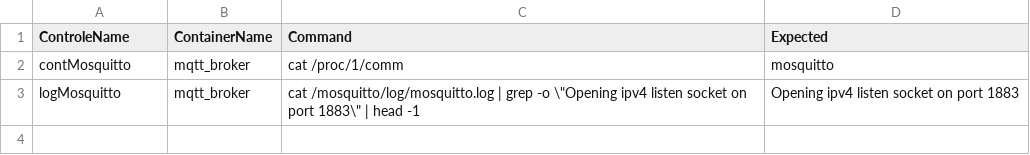
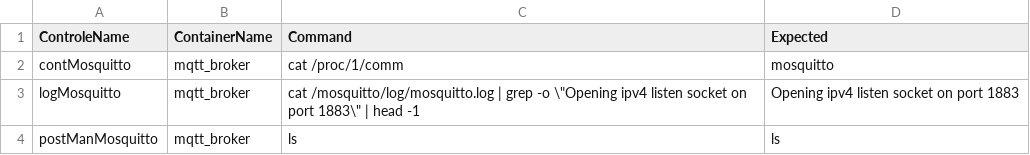
Before and after one commit to SD-CIEL/DockerControle, a CSV file: controle.csv, drawn as a sheet.

```diff
--- a/controle.csv
+++ b/controle.csv
@@ -3 +3,2 @@ contMosquitto,mqtt_broker,cat /proc/1/comm	,mosquitto
 logMosquitto,mqtt_broker,cat /mosquitto/log/mosquitto.log | grep -o \"Opening ipv4 listen socket on port 1883\" | head -1,Opening ipv4 listen socket on port 1883
+postManMosquitto,mqtt_broker,ls,ls
```
Also changed, not shown: 1 other file.
